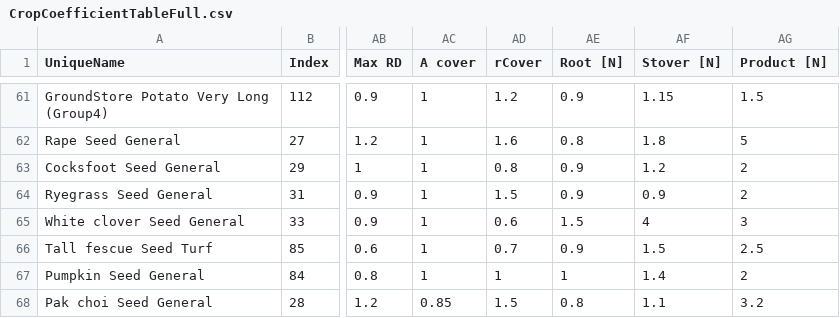
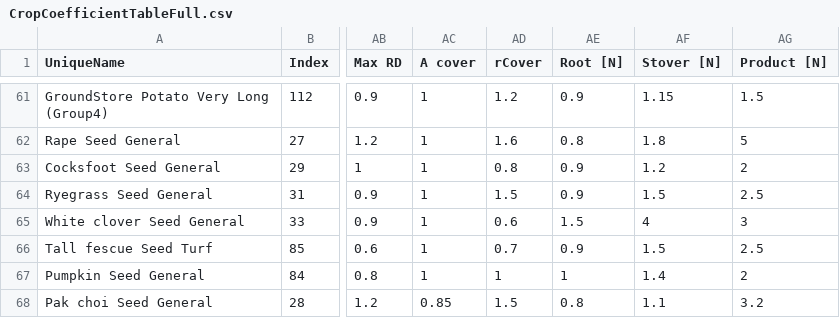
Before and after one commit to Plant-Food-Research-Open/FieldNBalance, a CSV file: SVSModel/Data/CropCoefficientTableFull.csv, drawn as a sheet; only a part is shown, gaps mark what is left out; the diff covers the shown part only; the diff names each change by its address in the sheet, - before the commit and + after, or states it on an @@ line.

```diff
--- a/SVSModel/Data/CropCoefficientTableFull.csv
+++ b/SVSModel/Data/CropCoefficientTableFull.csv
-AF64 (Stover [N]): 0.9
+AF64 (Stover [N]): 1.5
-AG64 (Product [N]): 2
+AG64 (Product [N]): 2.5
```
Also changed, not shown: 22 edited cells elsewhere in this file, 1 other file.
